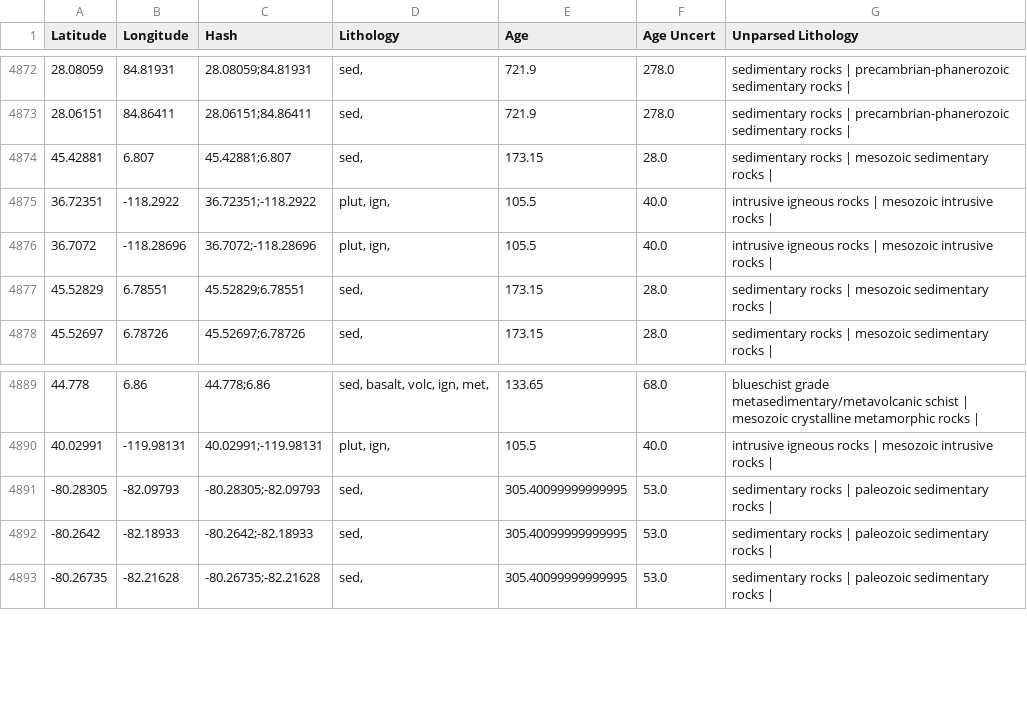
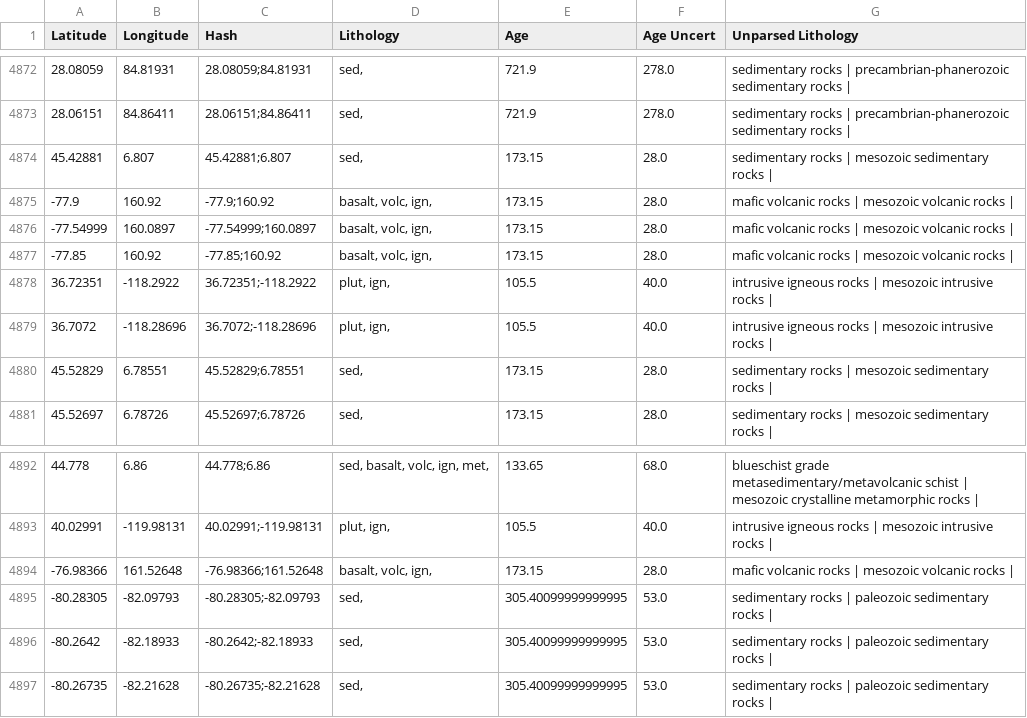
Before and after one commit to mansakrishna23/glacial_erosion_rates, a TSV file: data/lithology_parsed_nonglacial.tsv, drawn as a sheet; only a part is shown, gaps mark what is left out.

```diff
--- a/data/lithology_parsed_nonglacial.tsv
+++ b/data/lithology_parsed_nonglacial.tsv
@@ -4874,2 +4874,5 @@ Latitude	Longitude	Hash	Lithology	Age	Age Uncert	Unparsed Lithology
 45.42881	6.807	45.42881;6.807	sed, 	173.15	28.0	sedimentary rocks | mesozoic sedimentary rocks |
+-77.9	160.92	-77.9;160.92	basalt, volc, ign, 	173.15	28.0	mafic volcanic rocks | mesozoic volcanic rocks |
+-77.54999	160.0897	-77.54999;160.0897	basalt, volc, ign, 	173.15	28.0	mafic volcanic rocks | mesozoic volcanic rocks |
+-77.85	160.92	-77.85;160.92	basalt, volc, ign, 	173.15	28.0	mafic volcanic rocks | mesozoic volcanic rocks |
 36.72351	-118.2922	36.72351;-118.2922	plut, ign, 	105.5	40.0	intrusive igneous rocks | mesozoic intrusive rocks |
@@ -4890,2 +4893,3 @@ Latitude	Longitude	Hash	Lithology	Age	Age Uncert	Unparsed Lithology
 40.02991	-119.98131	40.02991;-119.98131	plut, ign, 	105.5	40.0	intrusive igneous rocks | mesozoic intrusive rocks |
+-76.98366	161.52648	-76.98366;161.52648	basalt, volc, ign, 	173.15	28.0	mafic volcanic rocks | mesozoic volcanic rocks |
 -80.28305	-82.09793	-80.28305;-82.09793	sed, 	305.40099999999995	53.0	sedimentary rocks | paleozoic sedimentary rocks |
```
Also changed, not shown: data/lithology_parsed.tsv, data/lithology_unparsed.tsv, 2 other files.
